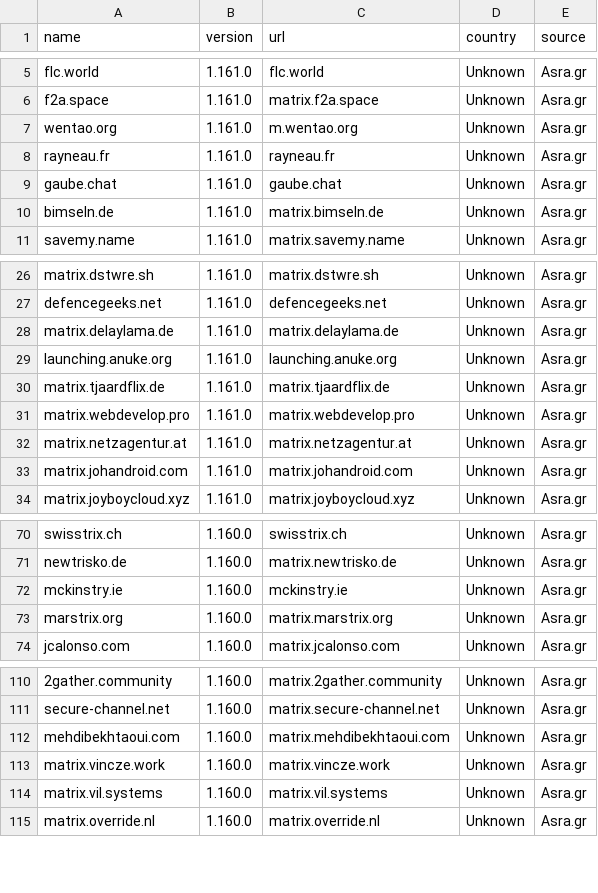
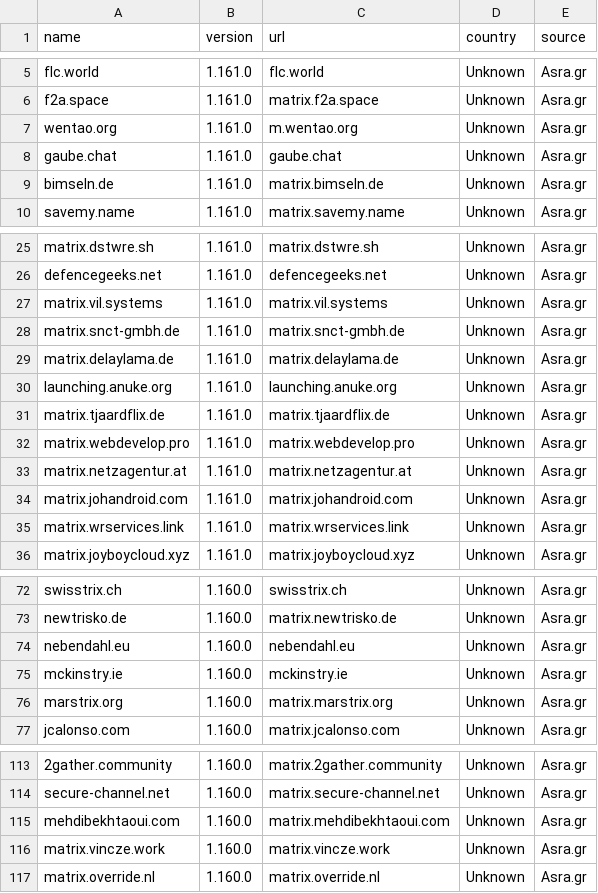
Before and after one commit to tatsumoto-ren/matrix, a TSV file: result.tsv, drawn as a sheet; only a part is shown, gaps mark what is left out; removed rows and columns are numbered as before the commit, all else as after; the diff covers the shown part only; the diff names each change by its address in the sheet, - before the commit and + after, or states it on an @@ line.

```diff
--- a/result.tsv
+++ b/result.tsv
-row 8: rayneau.fr | 1.161.0 | rayneau.fr | Unknown | Asra.gr
+row 27: matrix.vil.systems | 1.161.0 | matrix.vil.systems | Unknown | Asra.gr
+row 28: matrix.snct-gmbh.de | 1.161.0 | matrix.snct-gmbh.de | Unknown | Asra.gr
+row 35: matrix.wrservices.link | 1.161.0 | matrix.wrservices.link | Unknown | Asra.gr
+row 74: nebendahl.eu | 1.160.0 | nebendahl.eu | Unknown | Asra.gr
-row 114: matrix.vil.systems | 1.160.0 | matrix.vil.systems | Unknown | Asra.gr
```
Also changed, not shown: 1 added row and 4 removed rows elsewhere in this file, 1 other file.
